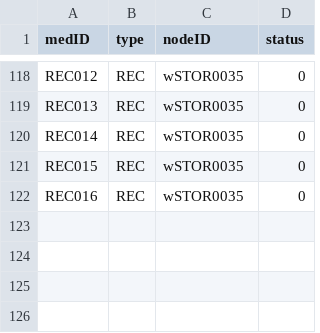
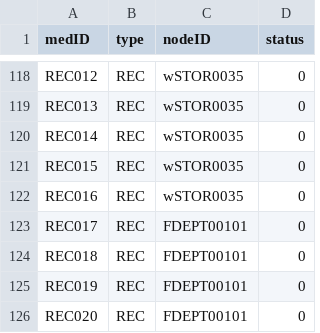
Before and after one commit to cscopetski/CS3733-D-Term-Team-W-Application, a CSV file: wApplication/CSVs/MedicalEquipment.csv, drawn as a sheet; only a part is shown, gaps mark what is left out; the diff names each change by its address in the sheet, - before the commit and + after, or states it on an @@ line.

Commit message:
EquipList Add and Delete Complete

```diff
--- a/wApplication/CSVs/MedicalEquipment.csv
+++ b/wApplication/CSVs/MedicalEquipment.csv
+row 123: REC017 | REC | FDEPT00101 | 0
+row 124: REC018 | REC | FDEPT00101 | 0
+row 125: REC019 | REC | FDEPT00101 | 0
+row 126: REC020 | REC | FDEPT00101 | 0
```
Also changed, not shown: 8 other files.
